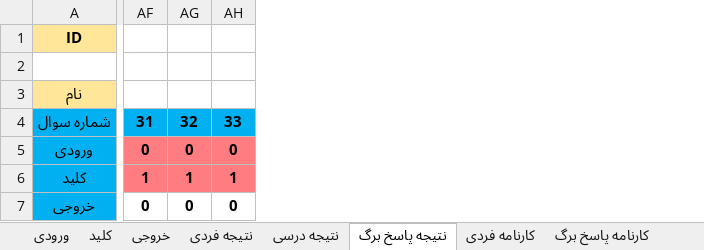
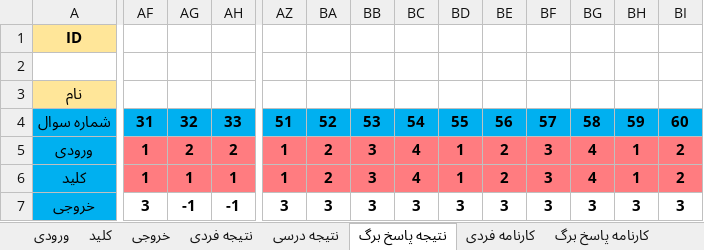
Before and after one commit to babajorab/Quiz, an Excel workbook: quiz.xlsx, sheet نتیجه پاسخ برگ, drawn as a sheet; only a part is shown, gaps mark what is left out; values as stored, in another font and other column widths than the file's, no borders; conditional formats not drawn; the diff covers the shown part only; the diff names each change by its address in the sheet, - before the commit and + after, or states it on an @@ line.

```diff
--- a/quiz.xlsx (sheet نتیجه پاسخ برگ)
+++ b/quiz.xlsx (sheet نتیجه پاسخ برگ)
+column AZ, rows 4-7: 51 | 1 | 1 | 3
+column BA, rows 4-7: 52 | 2 | 2 | 3
+column BB, rows 4-7: 53 | 3 | 3 | 3
+column BC, rows 4-7: 54 | 4 | 4 | 3
+column BD, rows 4-7: 55 | 1 | 1 | 3
+column BE, rows 4-7: 56 | 2 | 2 | 3
+column BF, rows 4-7: 57 | 3 | 3 | 3
+column BG, rows 4-7: 58 | 4 | 4 | 3
+column BH, rows 4-7: 59 | 1 | 1 | 3
+column BI, rows 4-7: 60 | 2 | 2 | 3
-AF5: 0
+AF5: 1
-AG5: 0
+AG5: 2
-AH5: 0
+AH5: 2
-AF7: 0
+AF7: 3
-AG7: 0
+AG7: -1
-AH7: 0
+AH7: -1
```
Also changed, not shown: 14 edited cells elsewhere in this sheet, sheet کارنامه فردی پیشرفته, sheet کارنامه فردی, sheet خروجی, sheet کارنامه پاسخ برگ, sheet کلید, sheet ورودی, 3 more sheets, other sheet tabs, formulas that keep their value, 2 other files.
